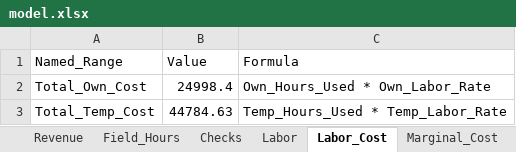
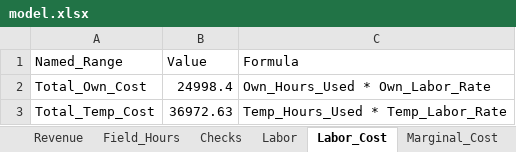
Before and after one commit to tafm318/talaivosa-moala, an Excel workbook: capabilities/marginal-analysis/model.xlsx, sheet Labor_Cost, drawn as a sheet; values as stored, in another font and other column widths than the file's, no borders; the diff names each change by its address in the sheet, - before the commit and + after, or states it on an @@ line.

```diff
--- a/capabilities/marginal-analysis/model.xlsx (sheet Labor_Cost)
+++ b/capabilities/marginal-analysis/model.xlsx (sheet Labor_Cost)
-B3 (Value): 44784.63
+B3 (Value): 36972.63
```
Also changed, not shown: sheet Revenue, sheet Field_Hours, sheet Fertilizer, sheet Beds, sheet Labor, sheet Checks.
